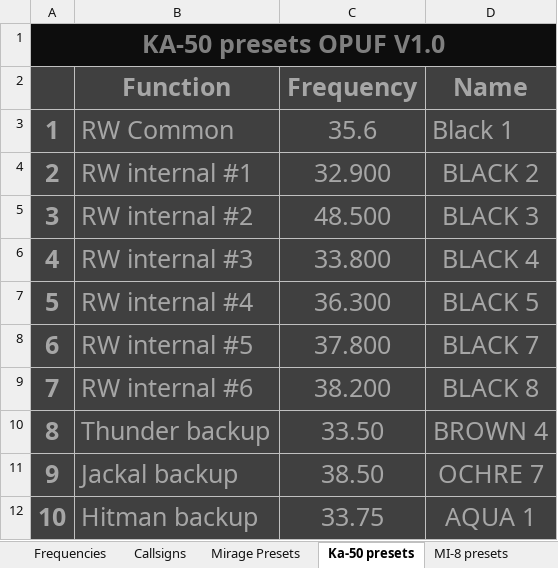
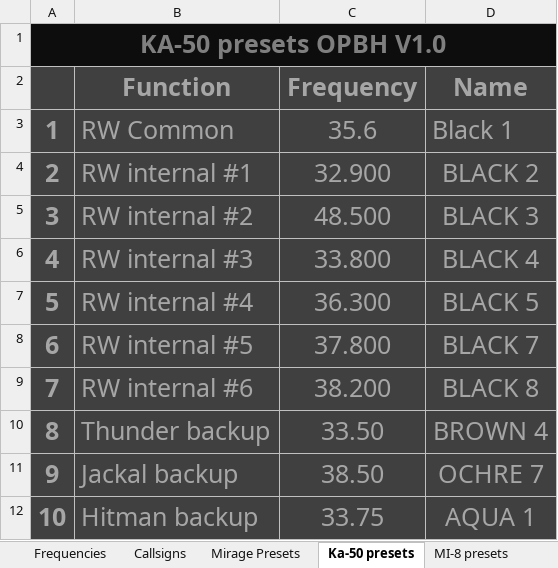
Before and after one commit to 132nd-vWing/OPBH-Brief, an Excel workbook: FILES/OP BLUE HARVEST Frequency and Callsign master list.xlsx, sheet Ka-50 presets, drawn as a sheet; values as stored, in another font and other column widths than the file's, no borders; the diff names each change by its address in the sheet, - before the commit and + after, or states it on an @@ line.

```diff
--- a/FILES/OP BLUE HARVEST Frequency and Callsign master list.xlsx (sheet Ka-50 presets)
+++ b/FILES/OP BLUE HARVEST Frequency and Callsign master list.xlsx (sheet Ka-50 presets)
-A1: KA-50 presets OPUF V1.0
+A1: KA-50 presets OPBH V1.0
```
Also changed, not shown: sheet Frequencies, sheet A10 presets, 1 other file.
